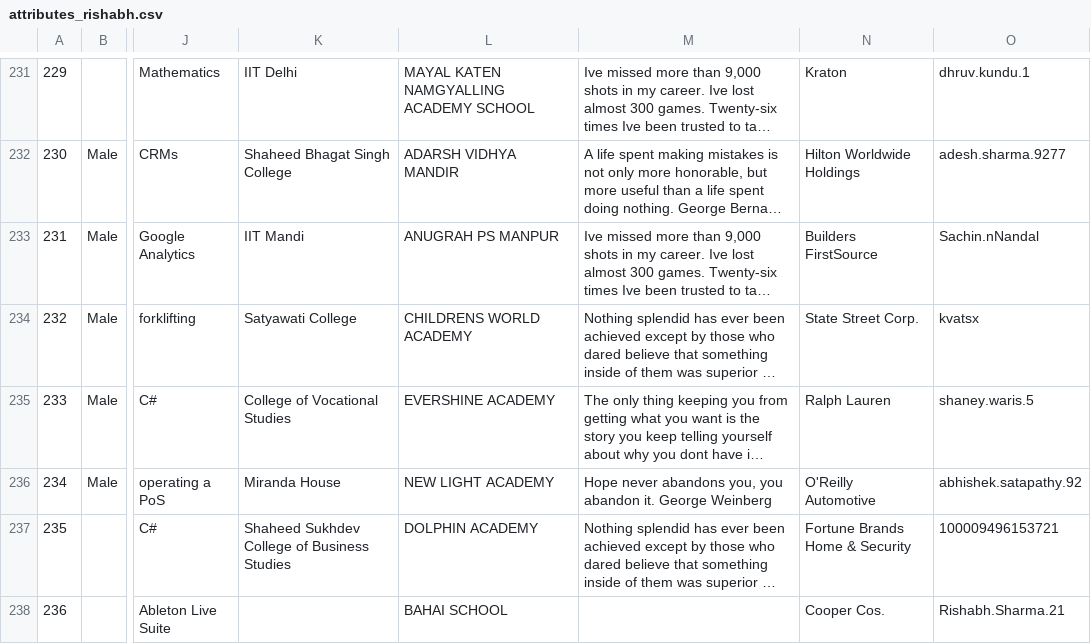
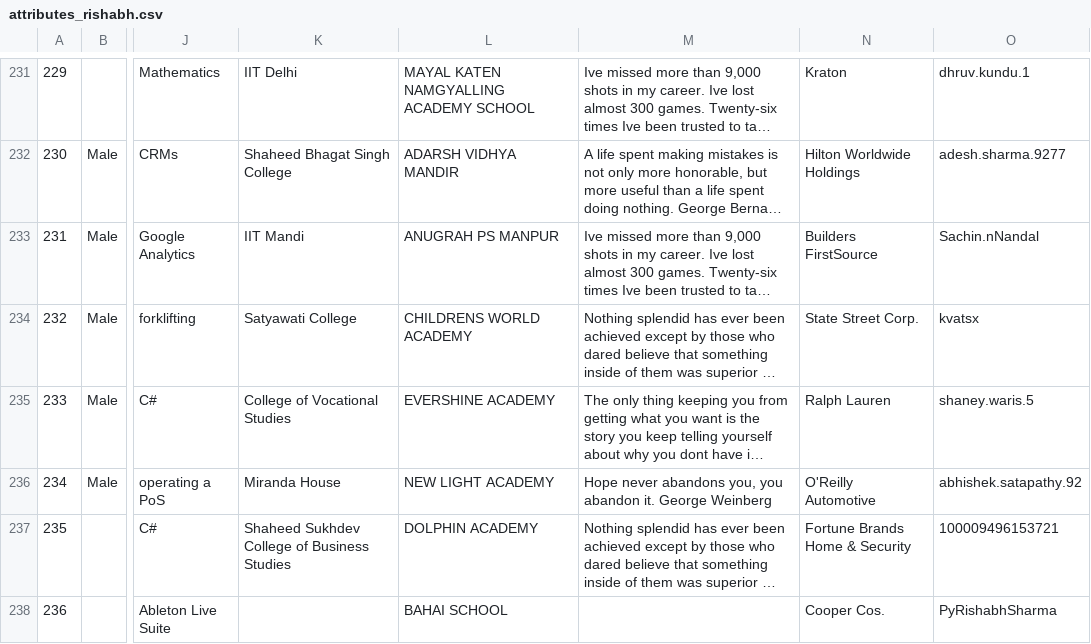
Before and after one commit to rishabh1704/PSOSM, a CSV file: boss_data/attributes/attributes_rishabh.csv, drawn as a sheet; only a part is shown, gaps mark what is left out; long unchanged cells end in …; the diff names each change by its address in the sheet, - before the commit and + after, or states it on an @@ line.

```diff
--- a/boss_data/attributes/attributes_rishabh.csv
+++ b/boss_data/attributes/attributes_rishabh.csv
-O238: Rishabh.Sharma.21
+O238: PyRishabhSharma
```
Also changed, not shown: boss_data/attributes/attributes_kshitij.csv, boss_data/attributes/attributes_kundu.csv, 4 other files.
